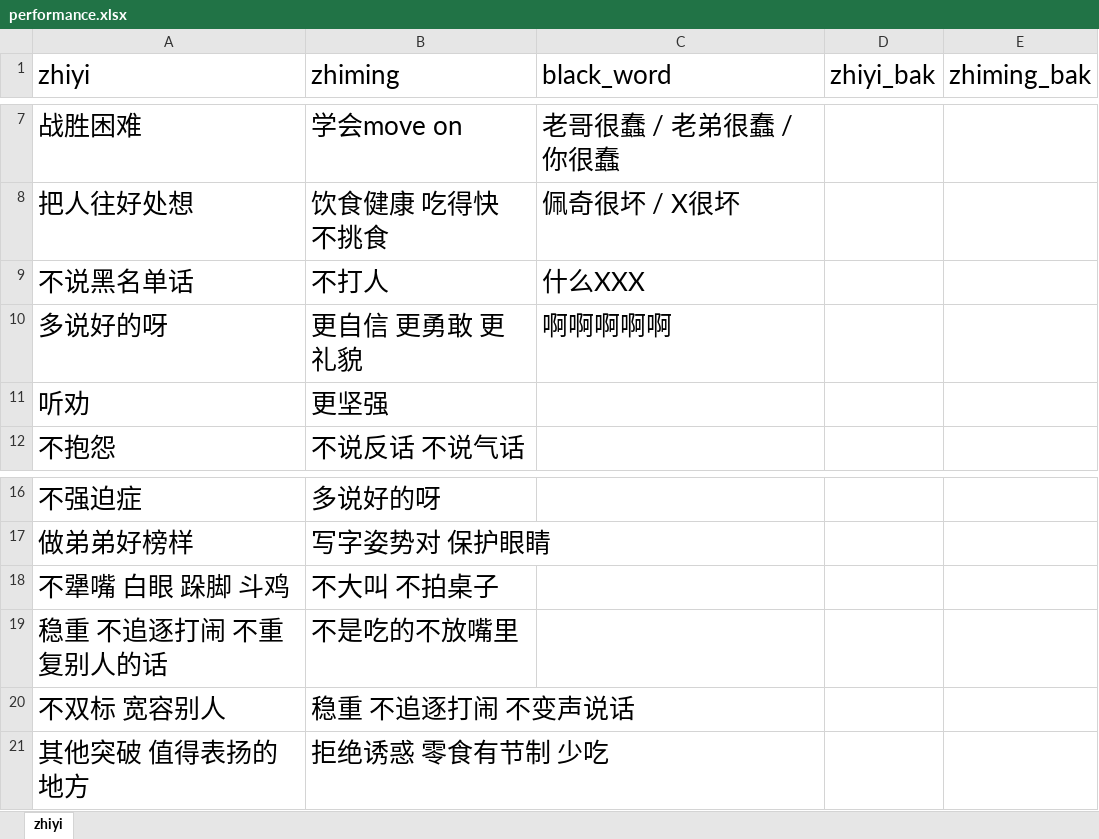
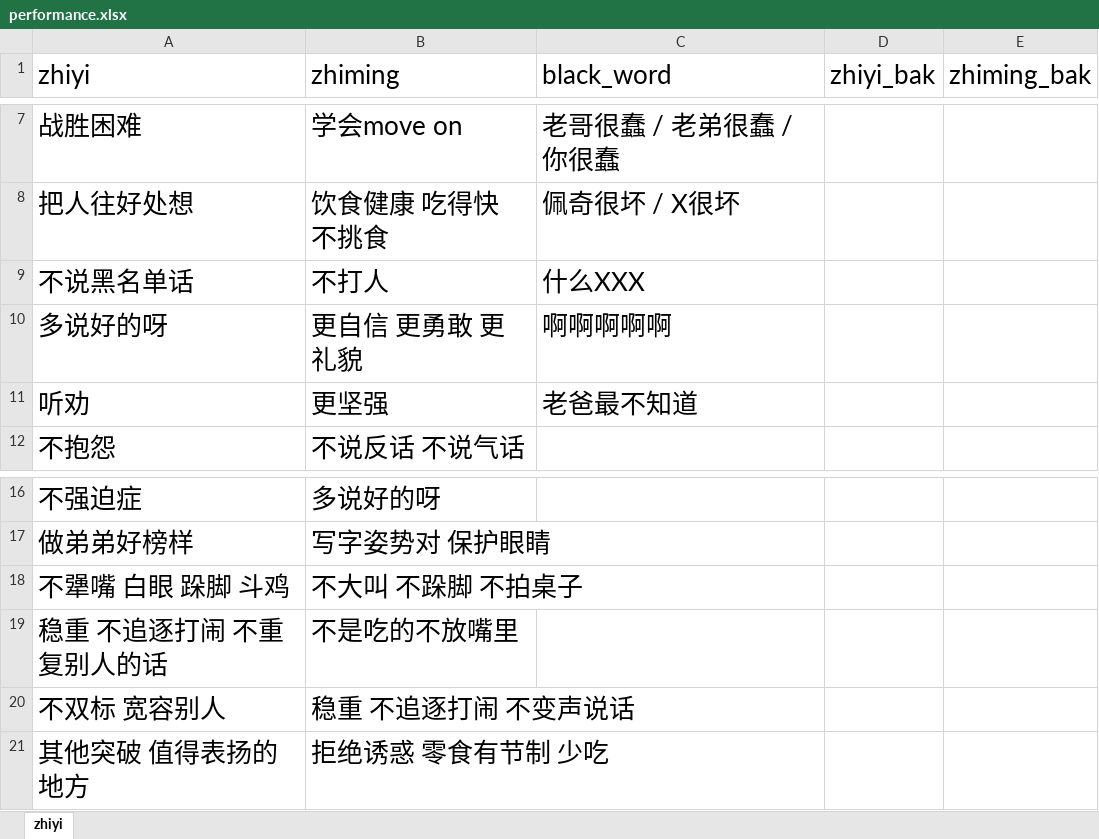
Before and after one commit to Robin88818/pyau, an Excel workbook: performance.xlsx, sheet zhiyi, drawn as a sheet; only a part is shown, gaps mark what is left out; values as stored, in another font and other column widths than the file's, no borders; the diff names each change by its address in the sheet, - before the commit and + after, or states it on an @@ line.

Commit message:
Add files via upload

```diff
--- a/performance.xlsx (sheet zhiyi)
+++ b/performance.xlsx (sheet zhiyi)
-C11 (black_word): (empty)
+C11 (black_word): 老爸最不知道
-B18 (zhiming): 不大叫 不拍桌子
+B18 (zhiming): 不大叫 不跺脚 不拍桌子
```
